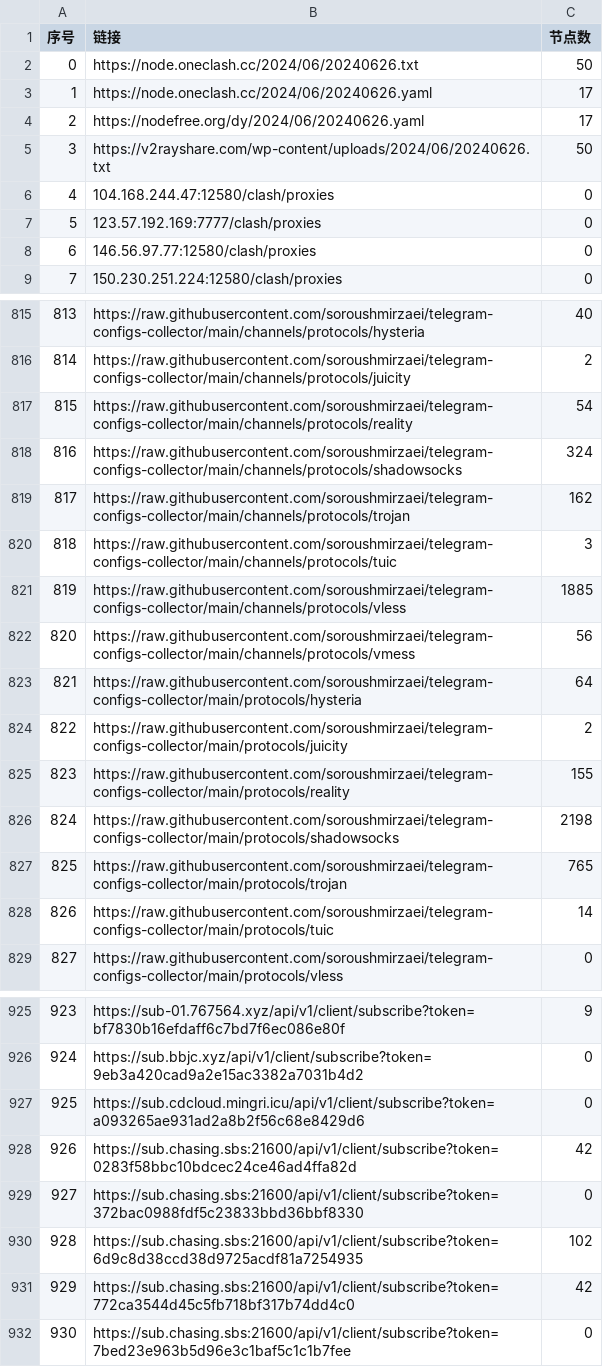
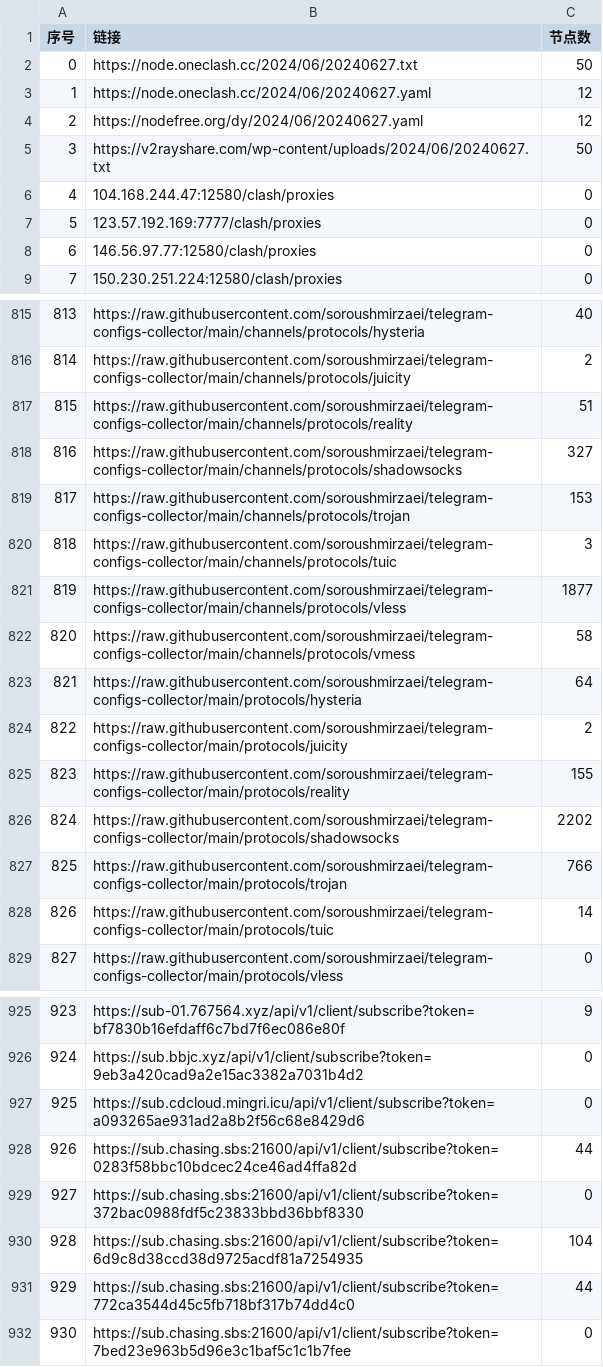
Before and after one commit to GameAutoScript/NiceVPN, a CSV file: utils/merge/list_result.csv, drawn as a sheet; only a part is shown, gaps mark what is left out; the diff covers the shown part only.

```diff
--- a/utils/merge/list_result.csv
+++ b/utils/merge/list_result.csv
@@ -1,6 +1,6 @@
 序号,链接,节点数
-0,https://node.oneclash.cc/2024/06/20240626.txt,50
-1,https://node.oneclash.cc/2024/06/20240626.yaml,17
-2,https://nodefree.org/dy/2024/06/20240626.yaml,17
-3,https://v2rayshare.com/wp-content/uploads/2024/06/20240626.txt,50
+0,https://node.oneclash.cc/2024/06/20240627.txt,50
+1,https://node.oneclash.cc/2024/06/20240627.yaml,12
+2,https://nodefree.org/dy/2024/06/20240627.yaml,12
+3,https://v2rayshare.com/wp-content/uploads/2024/06/20240627.txt,50
 4,104.168.244.47:12580/clash/proxies,0
@@ -816,8 +816,8 @@
 814,https://raw.githubusercontent.com/soroushmirzaei/telegram-configs-collector/main/channels/protocols/juicity,2
-815,https://raw.githubusercontent.com/soroushmirzaei/telegram-configs-collector/main/channels/protocols/reality,54
-816,https://raw.githubusercontent.com/soroushmirzaei/telegram-configs-collector/main/channels/protocols/shadowsocks,324
-817,https://raw.githubusercontent.com/soroushmirzaei/telegram-configs-collector/main/channels/protocols/trojan,162
+815,https://raw.githubusercontent.com/soroushmirzaei/telegram-configs-collector/main/channels/protocols/reality,51
+816,https://raw.githubusercontent.com/soroushmirzaei/telegram-configs-collector/main/channels/protocols/shadowsocks,327
+817,https://raw.githubusercontent.com/soroushmirzaei/telegram-configs-collector/main/channels/protocols/trojan,153
 818,https://raw.githubusercontent.com/soroushmirzaei/telegram-configs-collector/main/channels/protocols/tuic,3
-819,https://raw.githubusercontent.com/soroushmirzaei/telegram-configs-collector/main/channels/protocols/vless,1885
-820,https://raw.githubusercontent.com/soroushmirzaei/telegram-configs-collector/main/channels/protocols/vmess,56
+819,https://raw.githubusercontent.com/soroushmirzaei/telegram-configs-collector/main/channels/protocols/vless,1877
+820,https://raw.githubusercontent.com/soroushmirzaei/telegram-configs-collector/main/channels/protocols/vmess,58
 821,https://raw.githubusercontent.com/soroushmirzaei/telegram-configs-collector/main/protocols/hysteria,64
@@ -825,4 +825,4 @@
 823,https://raw.githubusercontent.com/soroushmirzaei/telegram-configs-collector/main/protocols/reality,155
-824,https://raw.githubusercontent.com/soroushmirzaei/telegram-configs-collector/main/protocols/shadowsocks,2198
-825,https://raw.githubusercontent.com/soroushmirzaei/telegram-configs-collector/main/protocols/trojan,765
+824,https://raw.githubusercontent.com/soroushmirzaei/telegram-configs-collector/main/protocols/shadowsocks,2202
+825,https://raw.githubusercontent.com/soroushmirzaei/telegram-configs-collector/main/protocols/trojan,766
 826,https://raw.githubusercontent.com/soroushmirzaei/telegram-configs-collector/main/protocols/tuic,14
@@ -927,6 +927,6 @@
 925,https://sub.cdcloud.mingri.icu/api/v1/client/subscribe?token=a093265ae931ad2a8b2f56c68e8429d6,0
-926,https://sub.chasing.sbs:21600/api/v1/client/subscribe?token=0283f58bbc10bdcec24ce46ad4ffa82d,42
+926,https://sub.chasing.sbs:21600/api/v1/client/subscribe?token=0283f58bbc10bdcec24ce46ad4ffa82d,44
 927,https://sub.chasing.sbs:21600/api/v1/client/subscribe?token=372bac0988fdf5c23833bbd36bbf8330,0
-928,https://sub.chasing.sbs:21600/api/v1/client/subscribe?token=6d9c8d38ccd38d9725acdf81a7254935,102
-929,https://sub.chasing.sbs:21600/api/v1/client/subscribe?token=772ca3544d45c5fb718bf317b74dd4c0,42
+928,https://sub.chasing.sbs:21600/api/v1/client/subscribe?token=6d9c8d38ccd38d9725acdf81a7254935,104
+929,https://sub.chasing.sbs:21600/api/v1/client/subscribe?token=772ca3544d45c5fb718bf317b74dd4c0,44
 930,https://sub.chasing.sbs:21600/api/v1/client/subscribe?token=7bed23e963b5d96e3c1baf5c1c1b7fee,0
```
Also changed, not shown: 37 edited cells elsewhere in this file, 13 other files.
